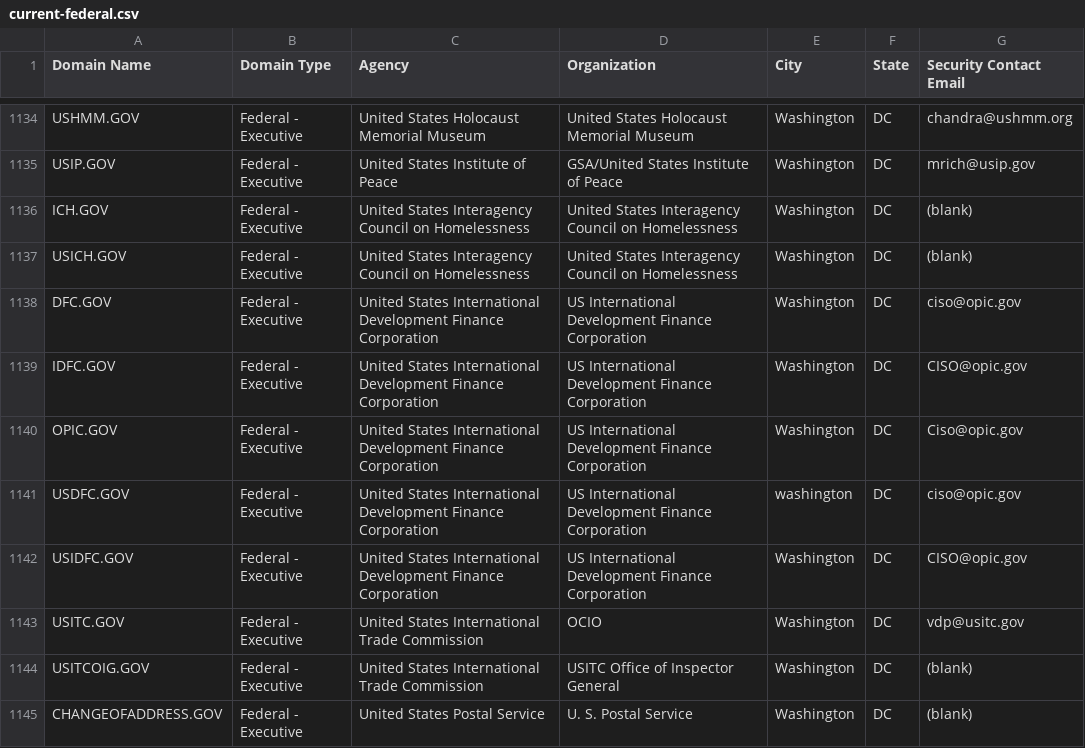
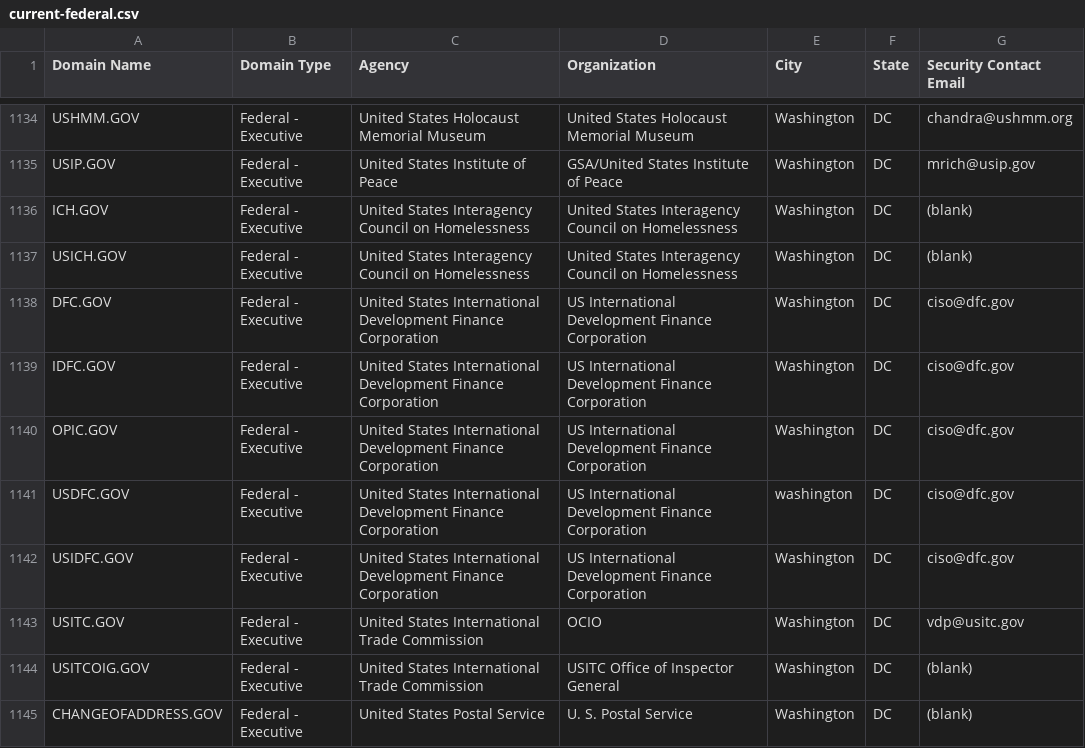
Before and after one commit to climber-girl/dotgov-data, a CSV file: current-federal.csv, drawn as a sheet; only a part is shown, gaps mark what is left out.

Commit message:
Flat: latest data (2023-01-27T06:25:45.375Z) {   "date": "2023-01-27T06:25:45.375Z",   "files": [     {       "name": "current-federal.csv",       "deltaBytes": -5,       "source": "https://domains.dotgov.gov/dotgov-web/publicreports/current-federal"     },     {       "name": "current-full.csv",       "deltaBytes": 304,       "source": "https://domains.dotgov.gov/dotgov-web/publicreports/current-full"     }   ] }

```diff
--- a/current-federal.csv
+++ b/current-federal.csv
@@ -1137,7 +1137,7 @@ ICH.GOV,Federal - Executive,United States Interagency Council on Homelessness,Un
 USICH.GOV,Federal - Executive,United States Interagency Council on Homelessness,United States Interagency Council on Homelessness,Washington,DC,(blank)
-DFC.GOV,Federal - Executive,United States International Development Finance Corporation,US International Development Finance Corporation,Washington,DC,ciso@opic.gov
-IDFC.GOV,Federal - Executive,United States International Development Finance Corporation,US International Development Finance Corporation,Washington,DC,CISO@opic.gov
-OPIC.GOV,Federal - Executive,United States International Development Finance Corporation,US International Development Finance Corporation,Washington,DC,Ciso@opic.gov
-USDFC.GOV,Federal - Executive,United States International Development Finance Corporation,US International Development Finance Corporation,washington,DC,ciso@opic.gov
-USIDFC.GOV,Federal - Executive,United States International Development Finance Corporation,US International Development Finance Corporation,Washington,DC,CISO@opic.gov
+DFC.GOV,Federal - Executive,United States International Development Finance Corporation,US International Development Finance Corporation,Washington,DC,ciso@dfc.gov
+IDFC.GOV,Federal - Executive,United States International Development Finance Corporation,US International Development Finance Corporation,Washington,DC,ciso@dfc.gov
+OPIC.GOV,Federal - Executive,United States International Development Finance Corporation,US International Development Finance Corporation,Washington,DC,ciso@dfc.gov
+USDFC.GOV,Federal - Executive,United States International Development Finance Corporation,US International Development Finance Corporation,washington,DC,ciso@dfc.gov
+USIDFC.GOV,Federal - Executive,United States International Development Finance Corporation,US International Development Finance Corporation,Washington,DC,ciso@dfc.gov
 USITC.GOV,Federal - Executive,United States International Trade Commission,OCIO,Washington,DC,vdp@usitc.gov
```
Also changed, not shown: current-full.csv.
